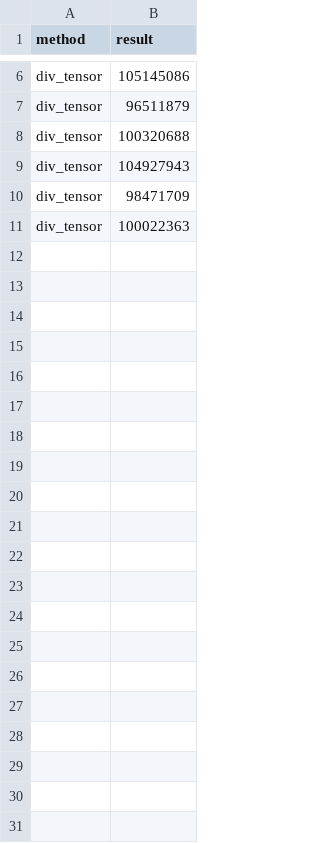
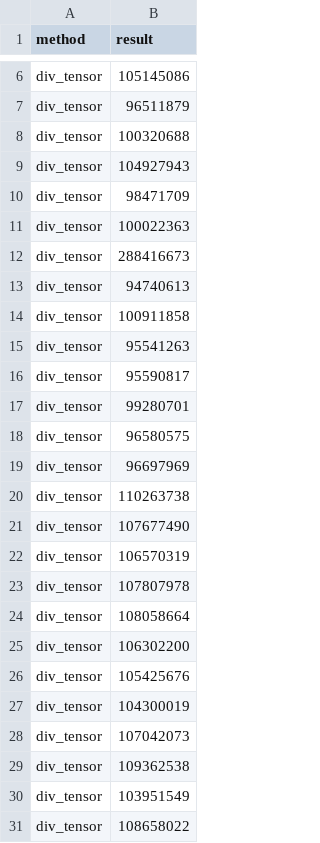
Before and after one commit to Rust-matrix-logic-Project/SIMD, a CSV file: benchmarks/tensor_div_test.csv, drawn as a sheet; only a part is shown, gaps mark what is left out; the diff names each change by its address in the sheet, - before the commit and + after, or states it on an @@ line.

```diff
--- a/benchmarks/tensor_div_test.csv
+++ b/benchmarks/tensor_div_test.csv
+row 12: div_tensor | 288416673
+row 13: div_tensor | 94740613
+row 14: div_tensor | 100911858
+row 15: div_tensor | 95541263
+row 16: div_tensor | 95590817
+row 17: div_tensor | 99280701
+row 18: div_tensor | 96580575
+row 19: div_tensor | 96697969
+row 20: div_tensor | 110263738
+row 21: div_tensor | 107677490
+row 22: div_tensor | 106570319
+row 23: div_tensor | 107807978
+row 24: div_tensor | 108058664
+row 25: div_tensor | 106302200
+row 26: div_tensor | 105425676
+row 27: div_tensor | 104300019
+row 28: div_tensor | 107042073
+row 29: div_tensor | 109362538
+row 30: div_tensor | 103951549
+row 31: div_tensor | 108658022
```
Also changed, not shown: benchmarks/tensor_add_test.csv, benchmarks/tensor_dot_test.csv, 3 other files.
